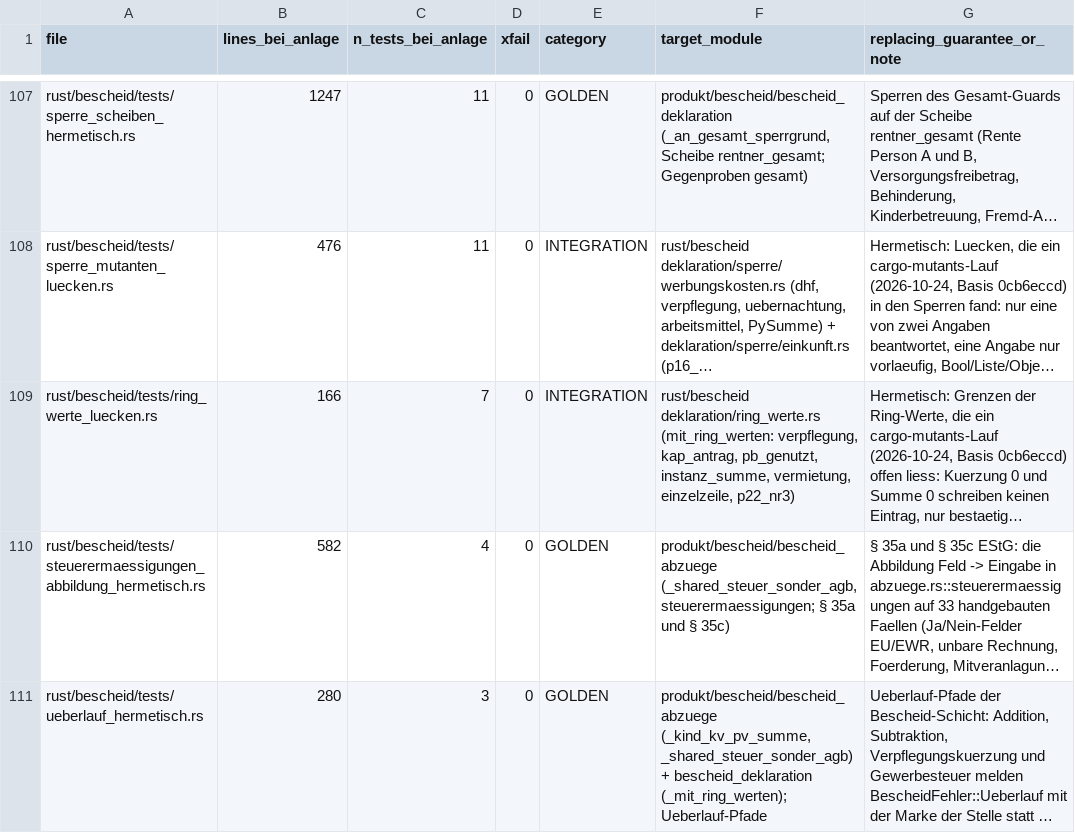
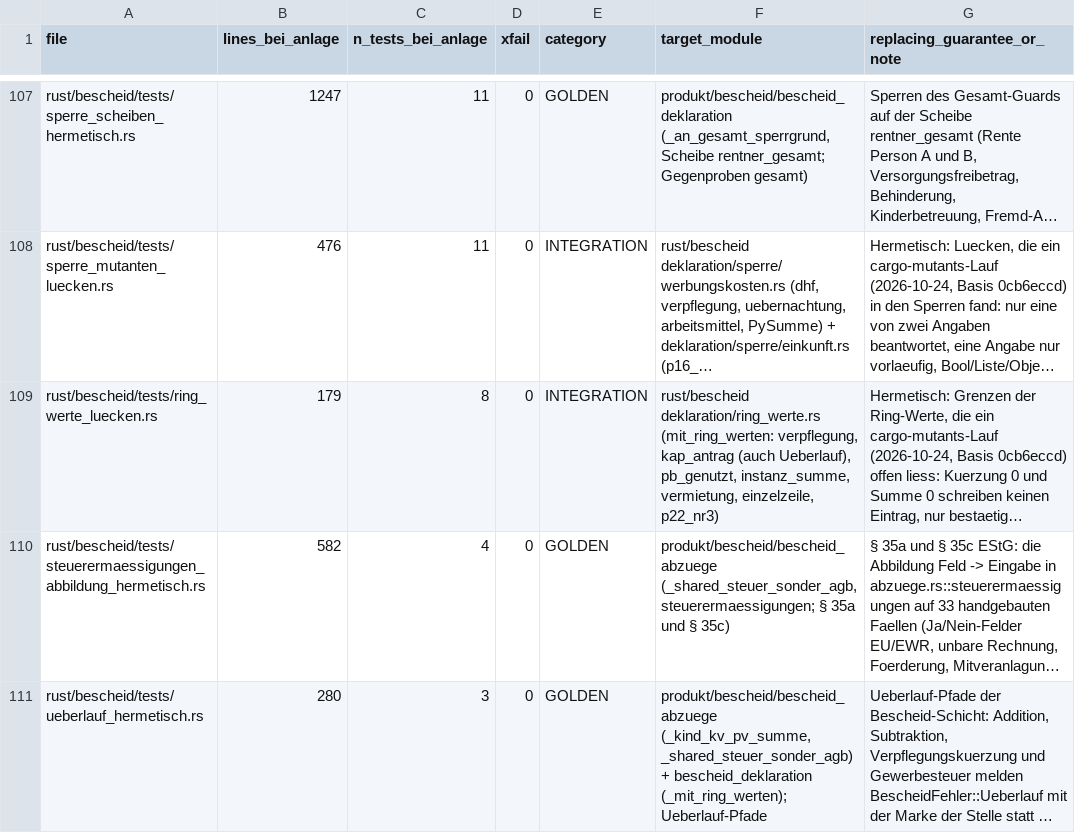
Before and after one commit to juliuswiener/taxgraph, a TSV file: rust/TESTMAP.tsv, drawn as a sheet; only a part is shown, gaps mark what is left out; long unchanged cells end in …; the diff names each change by its address in the sheet, - before the commit and + after, or states it on an @@ line.

Commit message:
test(ring_werte): kap_antrag laesst einen Ueberlauf scheitern statt ihn zu verschlucken

```diff
--- a/rust/TESTMAP.tsv
+++ b/rust/TESTMAP.tsv
-B109 (lines_bei_anlage): 166
+B109 (lines_bei_anlage): 179
-C109 (n_tests_bei_anlage): 7
+C109 (n_tests_bei_anlage): 8
-F109 (target_module): …(mit_ring_werten: verpflegung, kap_antrag, pb_genutzt, instanz_summe,…
+F109 (target_module): …(mit_ring_werten: verpflegung, kap_antrag (auch Ueberlauf), pb_genutzt, instanz_summe,…
```
Also changed, not shown: 1 other file.
